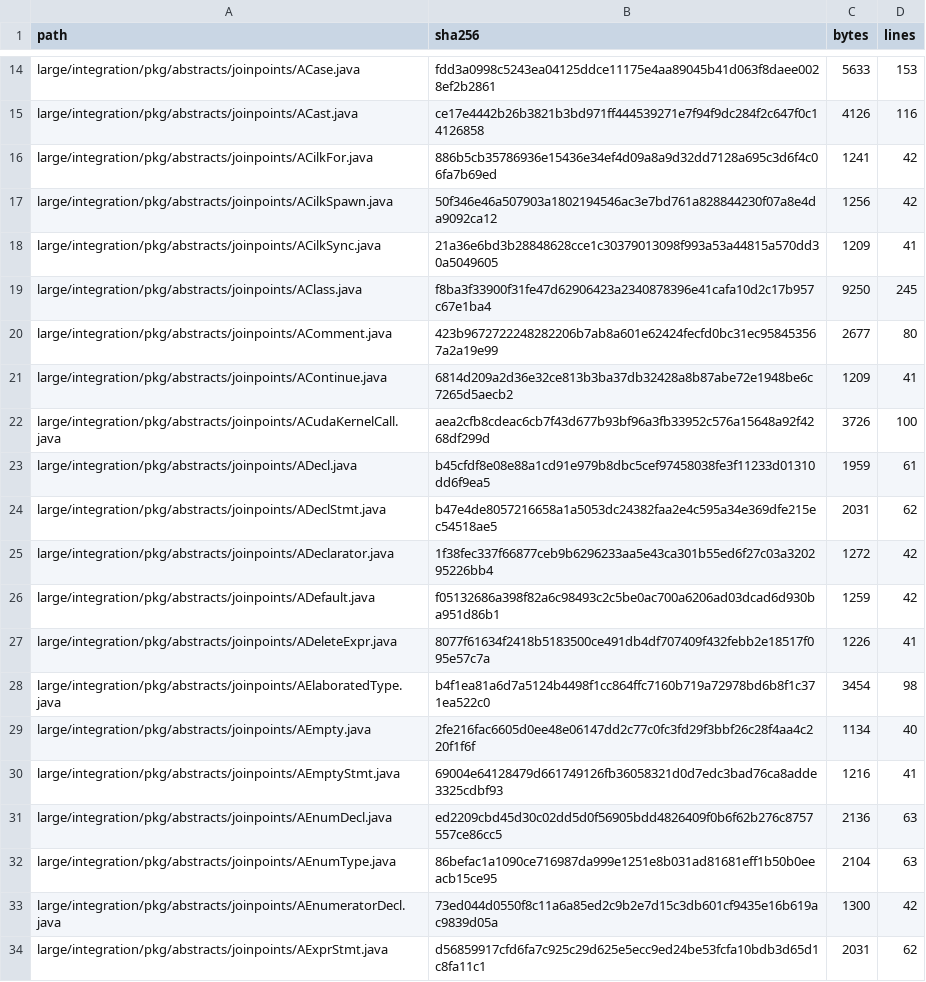
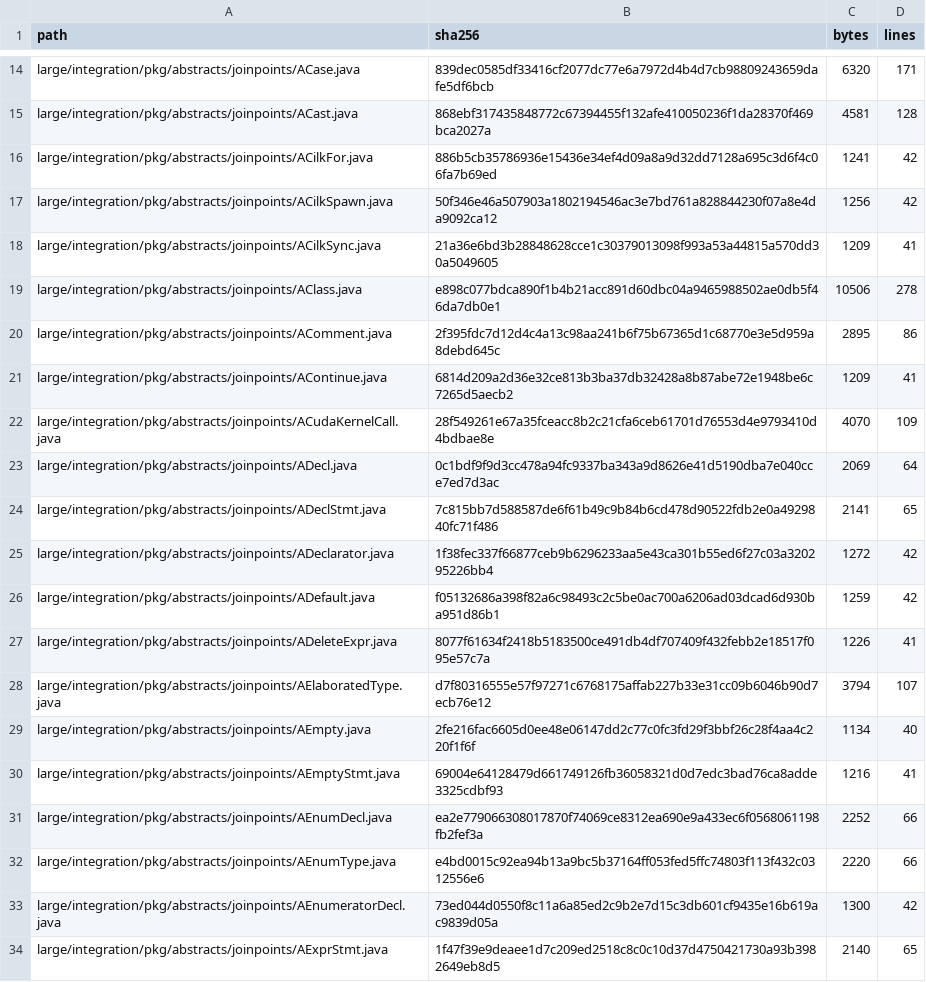
Before and after one commit to specs-feup/lara-framework, a TSV file: WeaverGen2/test-resources/integration/large-integration/java-manifest.tsv, drawn as a sheet; only a part is shown, gaps mark what is left out; the diff covers the shown part only; the diff names each change by its address in the sheet, - before the commit and + after, or states it on an @@ line.

Commit message:
refactor(WeaverGen2): document @Deprecated on generated JS-bridge wrappers
Keep the @Deprecated stamp on PublicWrapperEmitter wrappers and add a
@deprecated Javadoc message directing users to the Impl variant of the
method pair. Regenerate WeaverGen2 golden baselines and
large-integration hashes via -Dweaver.integration.regen=true; WeaverGen2
build and WeaverInterface composite build both pass.

```diff
--- a/WeaverGen2/test-resources/integration/large-integration/java-manifest.tsv
+++ b/WeaverGen2/test-resources/integration/large-integration/java-manifest.tsv
-B14 (sha256): fdd3a0998c5243ea04125ddce11175e4aa89045b41d063f8daee0028ef2b2861
+B14 (sha256): 839dec0585df33416cf2077dc77e6a7972d4b4d7cb98809243659dafe5df6bcb
-C14 (bytes): 5633
+C14 (bytes): 6320
-D14 (lines): 153
+D14 (lines): 171
-B15 (sha256): ce17e4442b26b3821b3bd971ff444539271e7f94f9dc284f2c647f0c14126858
+B15 (sha256): 868ebf317435848772c67394455f132afe410050236f1da28370f469bca2027a
-C15 (bytes): 4126
+C15 (bytes): 4581
-D15 (lines): 116
+D15 (lines): 128
-B19 (sha256): f8ba3f33900f31fe47d62906423a2340878396e41cafa10d2c17b957c67e1ba4
+B19 (sha256): e898c077bdca890f1b4b21acc891d60dbc04a9465988502ae0db5f46da7db0e1
-C19 (bytes): 9250
+C19 (bytes): 10506
-D19 (lines): 245
+D19 (lines): 278
-B20 (sha256): 423b9672722248282206b7ab8a601e62424fecfd0bc31ec958453567a2a19e99
+B20 (sha256): 2f395fdc7d12d4c4a13c98aa241b6f75b67365d1c68770e3e5d959a8debd645c
-C20 (bytes): 2677
+C20 (bytes): 2895
-D20 (lines): 80
+D20 (lines): 86
-B22 (sha256): aea2cfb8cdeac6cb7f43d677b93bf96a3fb33952c576a15648a92f4268df299d
+B22 (sha256): 28f549261e67a35fceacc8b2c21cfa6ceb61701d76553d4e9793410d4bdbae8e
-C22 (bytes): 3726
+C22 (bytes): 4070
-D22 (lines): 100
+D22 (lines): 109
-B23 (sha256): b45cfdf8e08e88a1cd91e979b8dbc5cef97458038fe3f11233d01310dd6f9ea5
+B23 (sha256): 0c1bdf9f9d3cc478a94fc9337ba343a9d8626e41d5190dba7e040cce7ed7d3ac
-C23 (bytes): 1959
+C23 (bytes): 2069
-D23 (lines): 61
+D23 (lines): 64
-B24 (sha256): b47e4de8057216658a1a5053dc24382faa2e4c595a34e369dfe215ec54518ae5
+B24 (sha256): 7c815bb7d588587de6f61b49c9b84b6cd478d90522fdb2e0a4929840fc71f486
-C24 (bytes): 2031
+C24 (bytes): 2141
-D24 (lines): 62
+D24 (lines): 65
-B28 (sha256): b4f1ea81a6d7a5124b4498f1cc864ffc7160b719a72978bd6b8f1c371ea522c0
+B28 (sha256): d7f80316555e57f97271c6768175affab227b33e31cc09b6046b90d7ecb76e12
-C28 (bytes): 3454
+C28 (bytes): 3794
-D28 (lines): 98
+D28 (lines): 107
-B31 (sha256): ed2209cbd45d30c02dd5d0f56905bdd4826409f0b6f62b276c8757557ce86cc5
+B31 (sha256): ea2e779066308017870f74069ce8312ea690e9a433ec6f0568061198fb2fef3a
-C31 (bytes): 2136
+C31 (bytes): 2252
-D31:D32 (lines): 63
+D31:D32 (lines): 66
-B32 (sha256): 86befac1a1090ce716987da999e1251e8b031ad81681eff1b50b0eeacb15ce95
+B32 (sha256): e4bd0015c92ea94b13a9bc5b37164ff053fed5ffc74803f113f432c0312556e6
-C32 (bytes): 2104
+C32 (bytes): 2220
-B34 (sha256): d56859917cfd6fa7c925c29d625e5ecc9ed24be53fcfa10bdb3d65d1c8fa11c1
+B34 (sha256): 1f47f39e9deaee1d7c209ed2518c8c0c10d37d4750421730a93b3982649eb8d5
-C34 (bytes): 2031
+C34 (bytes): 2140
-D34 (lines): 62
+D34 (lines): 65
```
Also changed, not shown: 165 edited cells elsewhere in this file, 17 other files.
